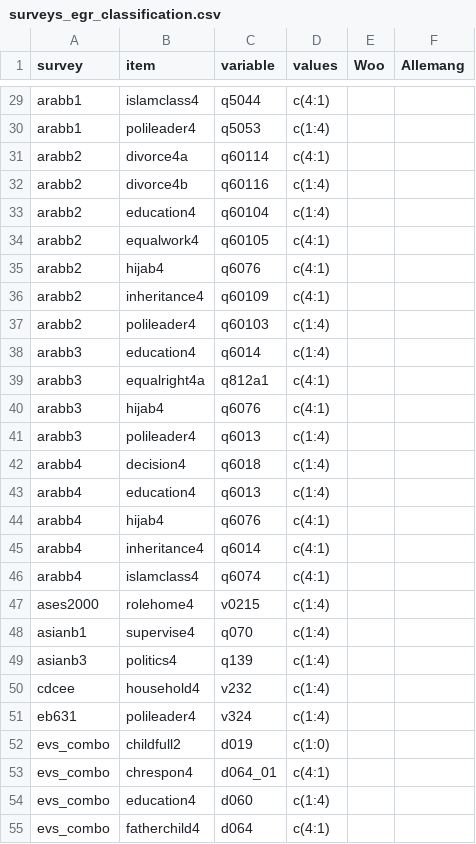
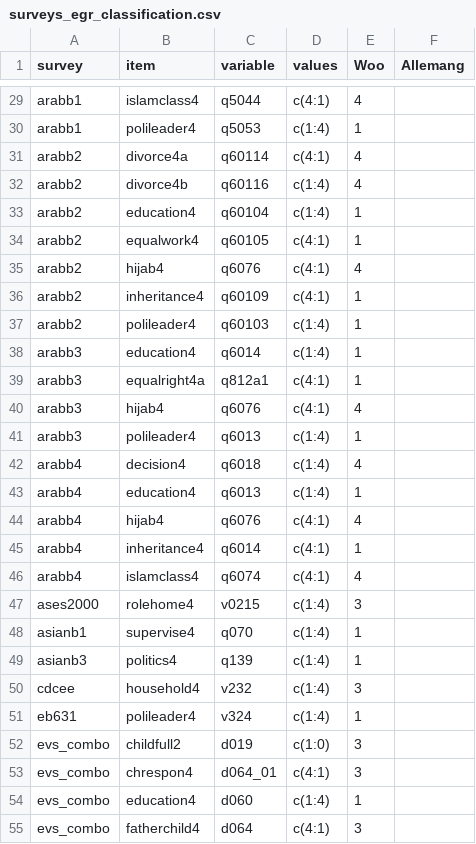
Before and after one commit to fsolt/dcpo_gender_roles, a CSV file: data-raw/surveys_egr_classification.csv, drawn as a sheet; only a part is shown, gaps mark what is left out; the diff covers the shown part only; the diff names each change by its address in the sheet, - before the commit and + after, or states it on an @@ line.

```diff
--- a/data-raw/surveys_egr_classification.csv
+++ b/data-raw/surveys_egr_classification.csv
-E29 (Woo): (empty)
+E29 (Woo): 4
-E30 (Woo): (empty)
+E30 (Woo): 1
-E31:E32 (Woo): (empty)
+E31:E32 (Woo): 4
-E33:E34 (Woo): (empty)
+E33:E34 (Woo): 1
-E35 (Woo): (empty)
+E35 (Woo): 4
-E36:E39 (Woo): (empty)
+E36:E39 (Woo): 1
-E40 (Woo): (empty)
+E40 (Woo): 4
-E41 (Woo): (empty)
+E41 (Woo): 1
-E42 (Woo): (empty)
+E42 (Woo): 4
-E43 (Woo): (empty)
+E43 (Woo): 1
-E44 (Woo): (empty)
+E44 (Woo): 4
-E45 (Woo): (empty)
+E45 (Woo): 1
-E46 (Woo): (empty)
+E46 (Woo): 4
-E47 (Woo): (empty)
+E47 (Woo): 3
-E48:E49 (Woo): (empty)
+E48:E49 (Woo): 1
-E50 (Woo): (empty)
+E50 (Woo): 3
-E51 (Woo): (empty)
+E51 (Woo): 1
-E52:E53 (Woo): (empty)
+E52:E53 (Woo): 3
-E54 (Woo): (empty)
+E54 (Woo): 1
-E55 (Woo): (empty)
+E55 (Woo): 3
```
Also changed, not shown: 39 edited cells elsewhere in this file.
